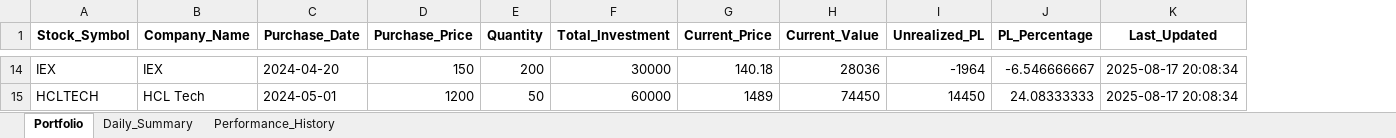
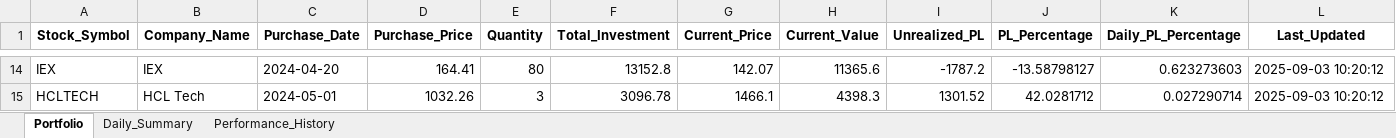
Before and after one commit to pavansatya/Private-Equity, an Excel workbook: updated_portfolio.xlsx, sheet Portfolio, drawn as a sheet; only a part is shown, gaps mark what is left out; values as stored, in another font and other column widths than the file's, no borders; addresses are those after the commit; the diff covers the shown part only; the diff names each change by its address in the sheet, - before the commit and + after, or states it on an @@ line.

```diff
--- a/updated_portfolio.xlsx (sheet Portfolio)
+++ b/updated_portfolio.xlsx (sheet Portfolio)
+column K (Daily_PL_Percentage), rows 14-15: 0.623273603 | 0.027290714
-D14 (Purchase_Price): 150
+D14 (Purchase_Price): 164.41
-E14 (Quantity): 200
+E14 (Quantity): 80
-F14 (Total_Investment): 30000
+F14 (Total_Investment): 13152.8
-G14 (Current_Price): 140.18
+G14 (Current_Price): 142.07
-H14 (Current_Value): 28036
+H14 (Current_Value): 11365.6
-I14 (Unrealized_PL): -1964
+I14 (Unrealized_PL): -1787.2
-J14 (PL_Percentage): -6.546666667
+J14 (PL_Percentage): -13.58798127
-L14:L15 (Last_Updated): 2025-08-17 20:08:34
+L14:L15 (Last_Updated): 2025-09-03 10:20:12
-D15 (Purchase_Price): 1200
+D15 (Purchase_Price): 1032.26
-E15 (Quantity): 50
+E15 (Quantity): 3
-F15 (Total_Investment): 60000
+F15 (Total_Investment): 3096.78
-G15 (Current_Price): 1489
+G15 (Current_Price): 1466.1
-H15 (Current_Value): 74450
+H15 (Current_Value): 4398.3
-I15 (Unrealized_PL): 14450
+I15 (Unrealized_PL): 1301.52
-J15 (PL_Percentage): 24.08333333
+J15 (PL_Percentage): 42.0281712
```
Also changed, not shown: 96 edited cells elsewhere in this sheet, sheet Daily_Summary, sheet Performance_History, sample_portfolio.xlsx, 54 other files.
